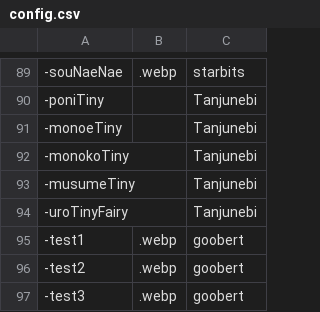
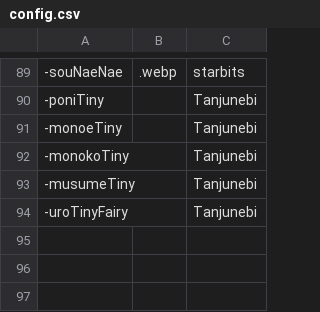
Before and after one commit to AcrylonitrileButadieneStyrene/yno-commumoji, a CSV file: config.csv, drawn as a sheet; only a part is shown, gaps mark what is left out; the diff names each change by its address in the sheet, - before the commit and + after, or states it on an @@ line.

Commit message:
Test (#72)

```diff
--- a/config.csv
+++ b/config.csv
-row 95: -test1 | .webp | goobert
-row 96: -test2 | .webp | goobert
-row 97: -test3 | .webp | goobert
```
Also changed, not shown: 2 other files.
